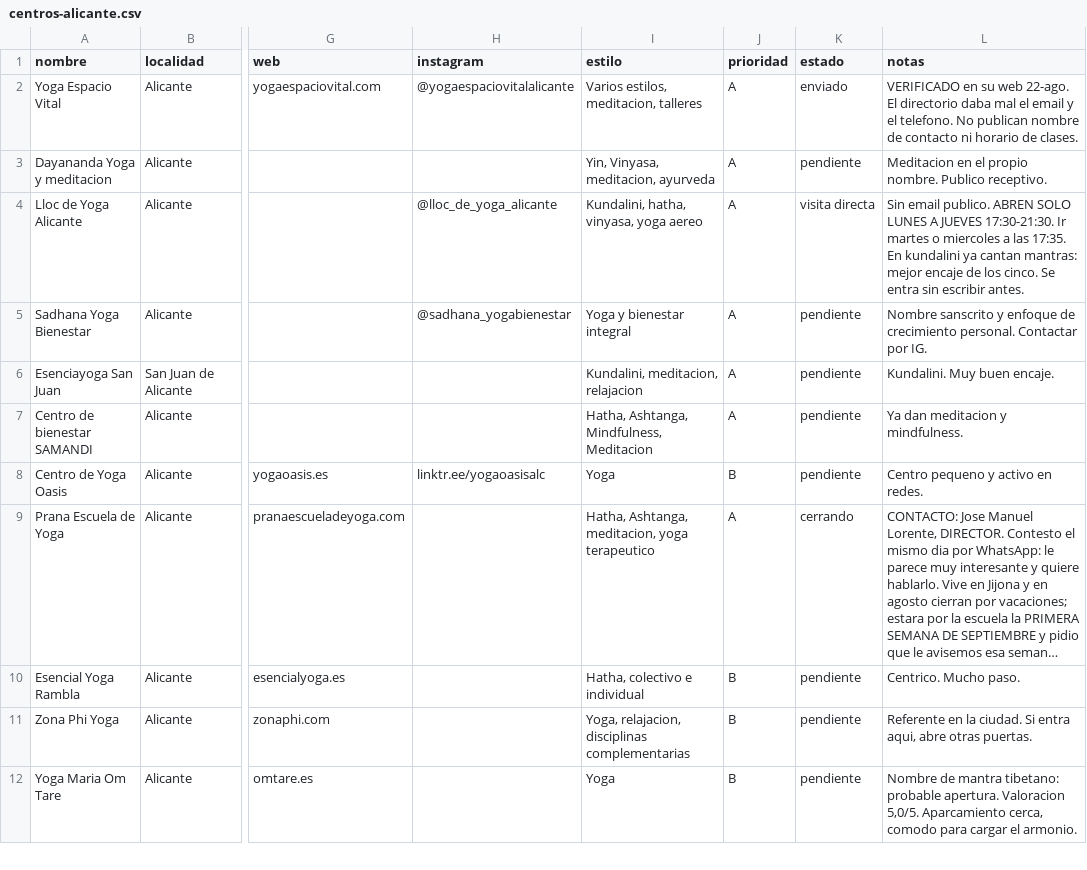
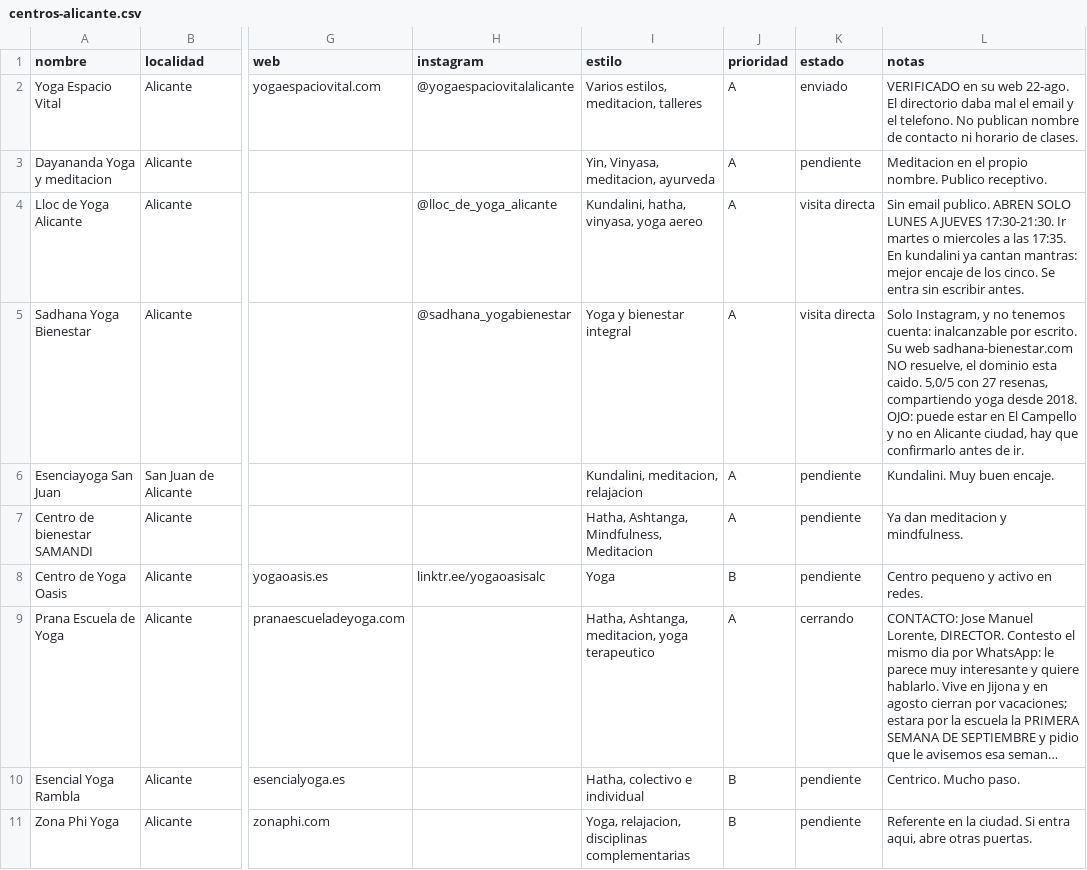
Before and after one commit to juanmanuelferrera/mantrayoga_centros, a CSV file: centros/centros-alicante.csv, drawn as a sheet; only a part is shown, gaps mark what is left out; the shorter side is filled out with more unchanged rows; long unchanged cells end in …; the diff names each change by its address in the sheet, - before the commit and + after, or states it on an @@ line.

```diff
--- a/centros/centros-alicante.csv
+++ b/centros/centros-alicante.csv
-K5 (estado): pendiente
+K5 (estado): visita directa
-L5 (notas): Nombre sanscrito y enfoque de crecimiento personal. Contactar por IG.
+L5 (notas): Solo Instagram, y no tenemos cuenta: inalcanzable por escrito. Su web sadhana-bienestar.com NO resuelve, el dominio esta caido. 5,0/5 con 27 resenas, compartiendo yoga desde 2018. OJO: puede estar en El Campello y no en Alicante ciudad, hay que confirmarlo antes de ir.
```
Also changed, not shown: contactos/contactos.csv, 6 other files.
